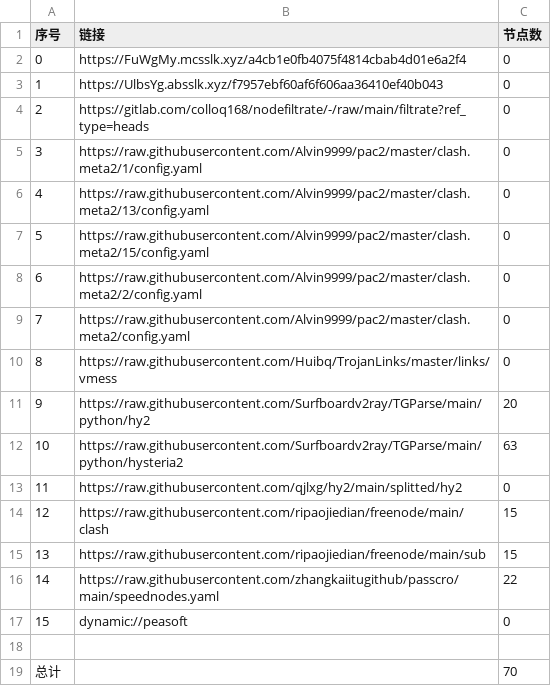
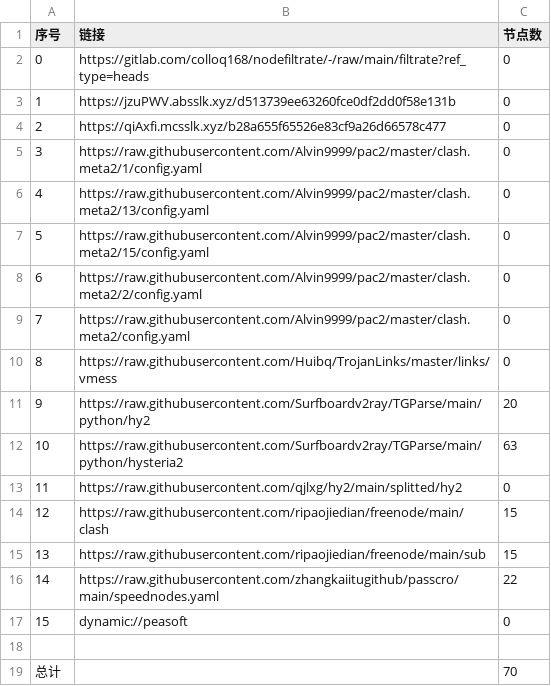
Before and after one commit to suanxidanian/AutoMergePublicNodes, a CSV file: list_result.csv, drawn as a sheet.

```diff
--- a/list_result.csv
+++ b/list_result.csv
@@ -1,5 +1,5 @@
 序号,链接,节点数
-0,https://FuWgMy.mcsslk.xyz/a4cb1e0fb4075f4814cbab4d01e6a2f4,0
-1,https://UlbsYg.absslk.xyz/f7957ebf60af6f606aa36410ef40b043,0
-2,https://gitlab.com/colloq168/nodefiltrate/-/raw/main/filtrate?ref_type=heads,0
+0,https://gitlab.com/colloq168/nodefiltrate/-/raw/main/filtrate?ref_type=heads,0
+1,https://jzuPWV.absslk.xyz/d513739ee63260fce0df2dd0f58e131b,0
+2,https://qiAxfi.mcsslk.xyz/b28a655f65526e83cf9a26d66578c477,0
 3,https://raw.githubusercontent.com/Alvin9999/pac2/master/clash.meta2/1/config.yaml,0
```
Also changed, not shown: 3 other files.
